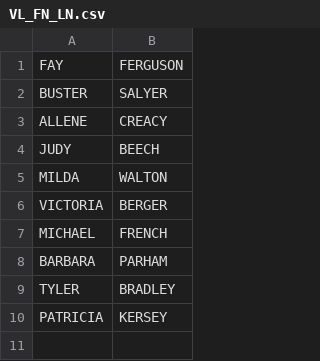
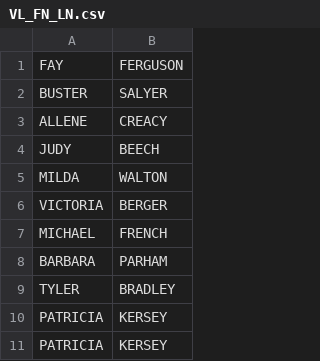
Before and after one commit to tmlrnc/vl-upshot-ai, a CSV file: VL_FN_LN.csv, drawn as a sheet; the diff names each change by its address in the sheet, - before the commit and + after, or states it on an @@ line.

```diff
--- a/VL_FN_LN.csv
+++ b/VL_FN_LN.csv
+row 11: PATRICIA | KERSEY
```
Also changed, not shown: 2 other files.
